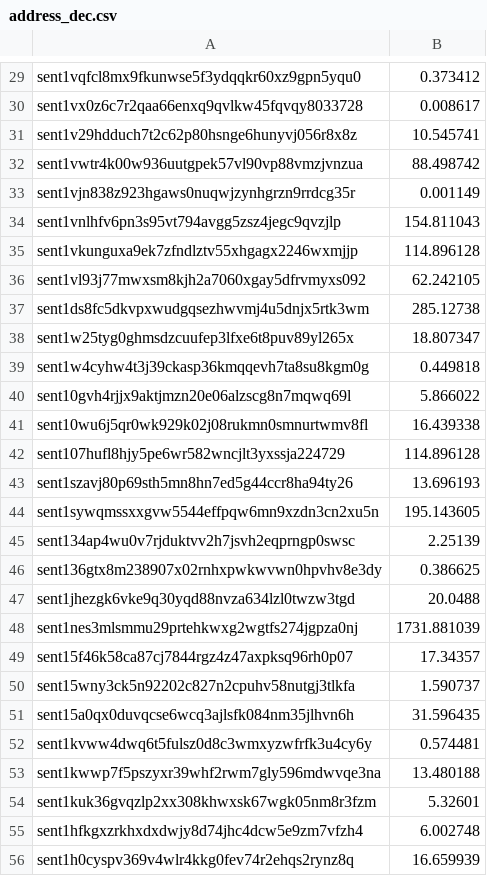
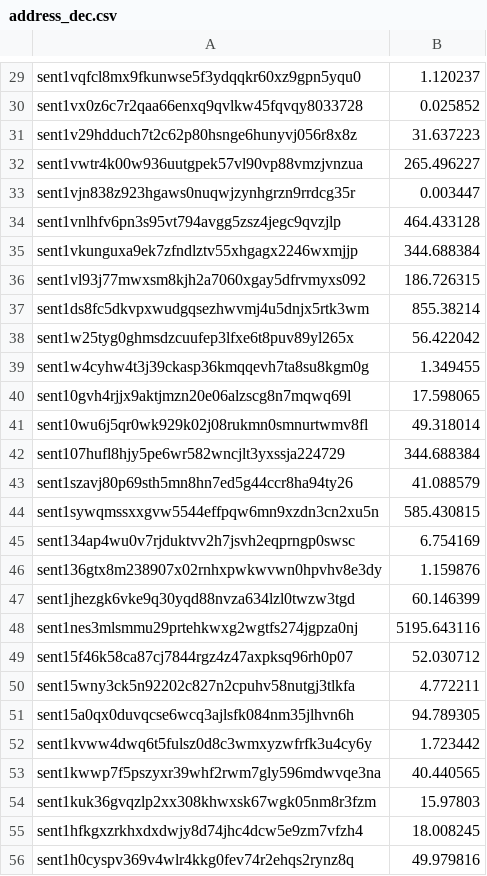
Before and after one commit to MathNodes/dec_airdrop, a CSV file: address_dec.csv, drawn as a sheet; only a part is shown, gaps mark what is left out; the diff covers the shown part only; the diff names each change by its address in the sheet, - before the commit and + after, or states it on an @@ line.

```diff
--- a/address_dec.csv
+++ b/address_dec.csv
-B29: 0.373412
+B29: 1.120237
-B30: 0.008617
+B30: 0.025852
-B31: 10.545741
+B31: 31.637223
-B32: 88.498742
+B32: 265.496227
-B33: 0.001149
+B33: 0.003447
-B34: 154.811043
+B34: 464.433128
-B35: 114.896128
+B35: 344.688384
-B36: 62.242105
+B36: 186.726315
-B37: 285.12738
+B37: 855.38214
-B38: 18.807347
+B38: 56.422042
-B39: 0.449818
+B39: 1.349455
-B40: 5.866022
+B40: 17.598065
-B41: 16.439338
+B41: 49.318014
-B42: 114.896128
+B42: 344.688384
-B43: 13.696193
+B43: 41.088579
-B44: 195.143605
+B44: 585.430815
-B45: 2.25139
+B45: 6.754169
-B46: 0.386625
+B46: 1.159876
-B47: 20.0488
+B47: 60.146399
-B48: 1731.881039
+B48: 5195.643116
-B49: 17.34357
+B49: 52.030712
-B50: 1.590737
+B50: 4.772211
-B51: 31.596435
+B51: 94.789305
-B52: 0.574481
+B52: 1.723442
-B53: 13.480188
+B53: 40.440565
-B54: 5.32601
+B54: 15.97803
-B55: 6.002748
+B55: 18.008245
-B56: 16.659939
+B56: 49.979816
```
Also changed, not shown: 43 edited cells elsewhere in this file, address_ibcdec.csv, address_mudec.csv, 1 other file.
